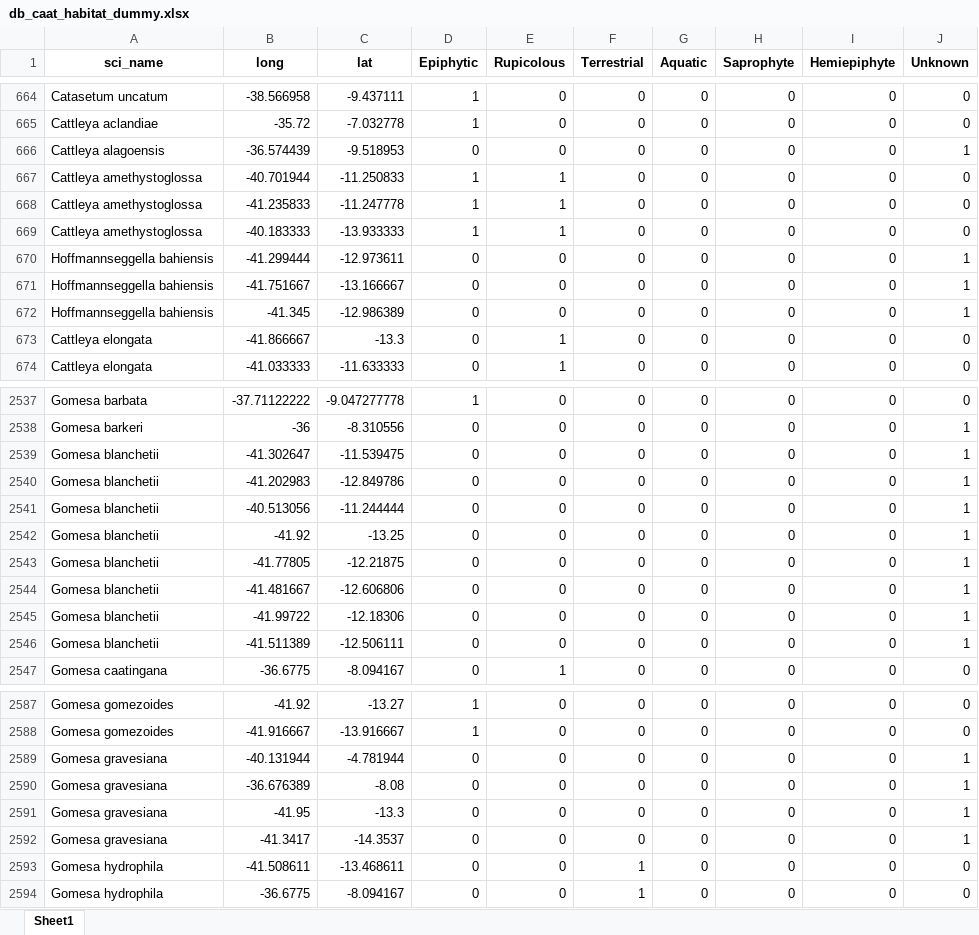
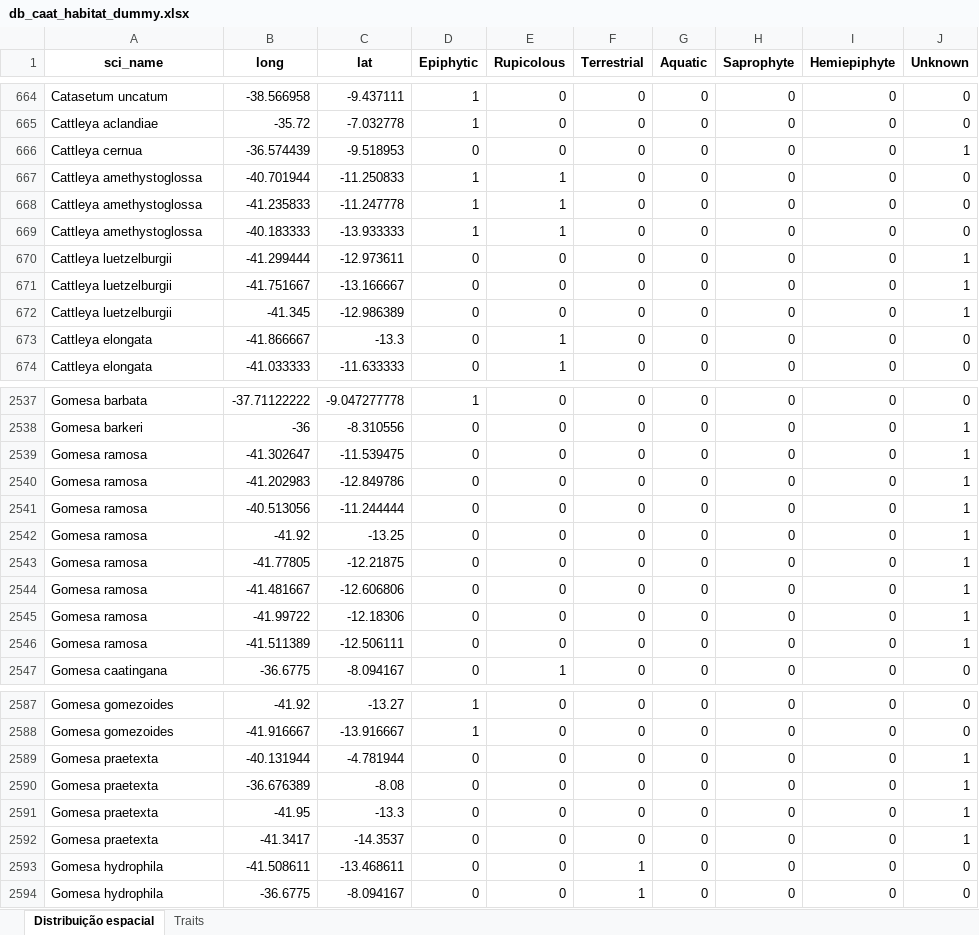
Before and after one commit to jrz-s/refloraR, an Excel workbook: database/orquidea/tidy_data/db_caat_habitat_dummy.xlsx, sheet Distribuição espacial, drawn as a sheet; only a part is shown, gaps mark what is left out; values as stored, in another font and other column widths than the file's, no borders; the diff covers the shown part only; the diff names each change by its address in the sheet, - before the commit and + after, or states it on an @@ line.

```diff
--- a/database/orquidea/tidy_data/db_caat_habitat_dummy.xlsx (sheet Distribuição espacial)
+++ b/database/orquidea/tidy_data/db_caat_habitat_dummy.xlsx (sheet Distribuição espacial)
-sheet tab: Sheet1
+sheet tab: Distribuição espacial
+sheet tab: Traits
-A666 (sci_name): Cattleya alagoensis
+A666 (sci_name): Cattleya cernua
-A670:A672 (sci_name): Hoffmannseggella bahiensis
+A670:A672 (sci_name): Cattleya luetzelburgii
-A2539:A2546 (sci_name): Gomesa blanchetii
+A2539:A2546 (sci_name): Gomesa ramosa
-A2589:A2592 (sci_name): Gomesa gravesiana
+A2589:A2592 (sci_name): Gomesa praetexta
```
Also changed, not shown: 6 edited cells elsewhere in this sheet.
